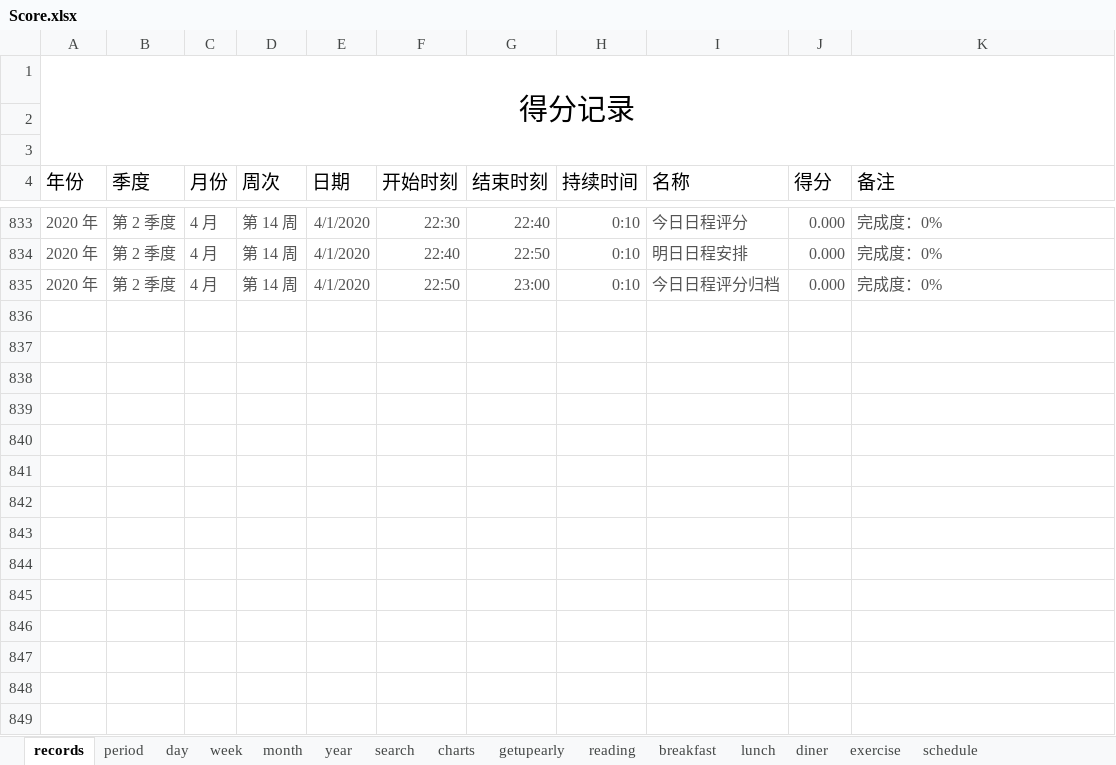
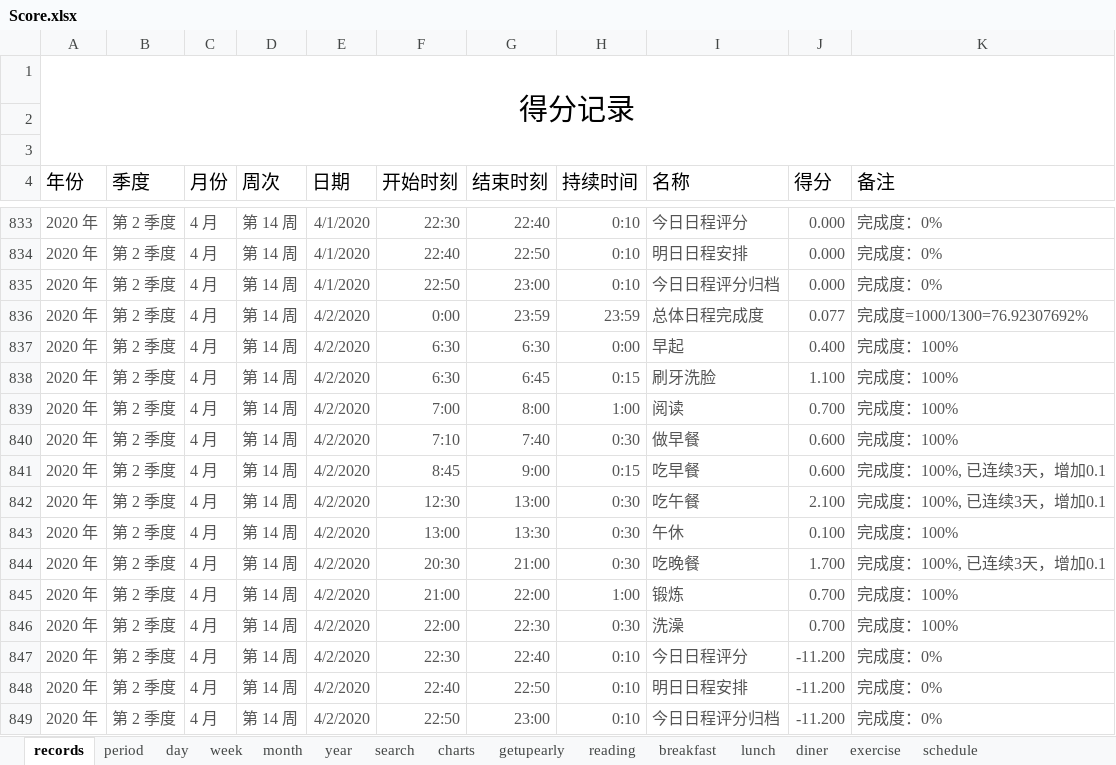
Before and after one commit to Gzhennaxia/Gzhennaxia.github.io, an Excel workbook: source/excel/Score.xlsx, sheet records, drawn as a sheet; only a part is shown, gaps mark what is left out; values as stored, in another font and other column widths than the file's, no borders; table styles not drawn; the diff names each change by its address in the sheet, - before the commit and + after, or states it on an @@ line.

```diff
--- a/source/excel/Score.xlsx (sheet records)
+++ b/source/excel/Score.xlsx (sheet records)
+row 836: 2020 年 | 第 2 季度 | 4 月 | 第 14 周 | 4/2/2020 | 0:00 | 23:59 | 23:59 | 总体日程完成度 | 0.077 | 完成度=1000/1300=76.92307692%
+row 837: 2020 年 | 第 2 季度 | 4 月 | 第 14 周 | 4/2/2020 | 6:30 | 6:30 | 0:00 | 早起 | 0.400 | 完成度：100%
+row 838: 2020 年 | 第 2 季度 | 4 月 | 第 14 周 | 4/2/2020 | 6:30 | 6:45 | 0:15 | 刷牙洗脸 | 1.100 | 完成度：100%
+row 839: 2020 年 | 第 2 季度 | 4 月 | 第 14 周 | 4/2/2020 | 7:00 | 8:00 | 1:00 | 阅读 | 0.700 | 完成度：100%
+row 840: 2020 年 | 第 2 季度 | 4 月 | 第 14 周 | 4/2/2020 | 7:10 | 7:40 | 0:30 | 做早餐 | 0.600 | 完成度：100%
+row 841: 2020 年 | 第 2 季度 | 4 月 | 第 14 周 | 4/2/2020 | 8:45 | 9:00 | 0:15 | 吃早餐 | 0.600 | 完成度：100%, 已连续3天，增加0.1
+row 842: 2020 年 | 第 2 季度 | 4 月 | 第 14 周 | 4/2/2020 | 12:30 | 13:00 | 0:30 | 吃午餐 | 2.100 | 完成度：100%, 已连续3天，增加0.1
+row 843: 2020 年 | 第 2 季度 | 4 月 | 第 14 周 | 4/2/2020 | 13:00 | 13:30 | 0:30 | 午休 | 0.100 | 完成度：100%
+row 844: 2020 年 | 第 2 季度 | 4 月 | 第 14 周 | 4/2/2020 | 20:30 | 21:00 | 0:30 | 吃晚餐 | 1.700 | 完成度：100%, 已连续3天，增加0.1
+row 845: 2020 年 | 第 2 季度 | 4 月 | 第 14 周 | 4/2/2020 | 21:00 | 22:00 | 1:00 | 锻炼 | 0.700 | 完成度：100%
+row 846: 2020 年 | 第 2 季度 | 4 月 | 第 14 周 | 4/2/2020 | 22:00 | 22:30 | 0:30 | 洗澡 | 0.700 | 完成度：100%
+row 847: 2020 年 | 第 2 季度 | 4 月 | 第 14 周 | 4/2/2020 | 22:30 | 22:40 | 0:10 | 今日日程评分 | -11.200 | 完成度：0%
+row 848: 2020 年 | 第 2 季度 | 4 月 | 第 14 周 | 4/2/2020 | 22:40 | 22:50 | 0:10 | 明日日程安排 | -11.200 | 完成度：0%
+row 849: 2020 年 | 第 2 季度 | 4 月 | 第 14 周 | 4/2/2020 | 22:50 | 23:00 | 0:10 | 今日日程评分归档 | -11.200 | 完成度：0%
```
Also changed, not shown: sheet schedule, sheet exercise, sheet getupearly, sheet lunch, sheet period, sheet breakfast, 2 more sheets, formulas that keep their value, source/excel/ledger.xlsx.
